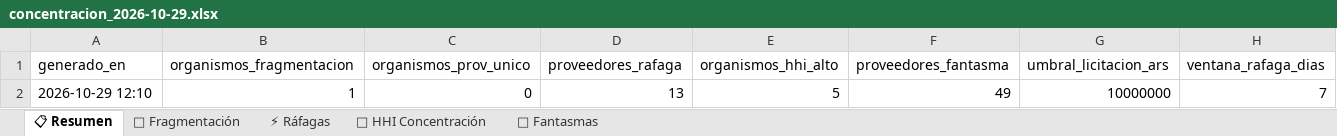
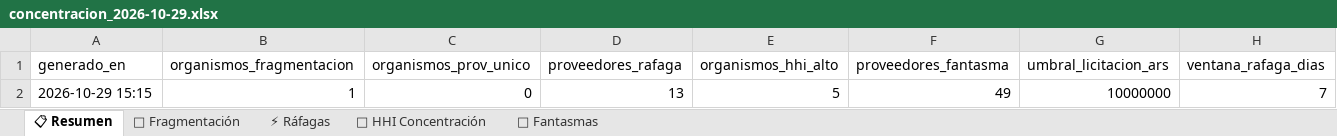
Before and after one commit to Viny2030/monitor_contratos, an Excel workbook: data/analisis/concentracion_2026-10-29.xlsx, sheet 📋 Resumen, drawn as a sheet; values as stored, in another font and other column widths than the file's, no borders; the diff names each change by its address in the sheet, - before the commit and + after, or states it on an @@ line.

Commit message:
Monitor diario 2026-10-29 — BORA+Comprar+TGN+Concentración

```diff
--- a/data/analisis/concentracion_2026-10-29.xlsx (sheet 📋 Resumen)
+++ b/data/analisis/concentracion_2026-10-29.xlsx (sheet 📋 Resumen)
-A2 (generado_en): 2026-10-29 12:10
+A2 (generado_en): 2026-10-29 15:15
```
